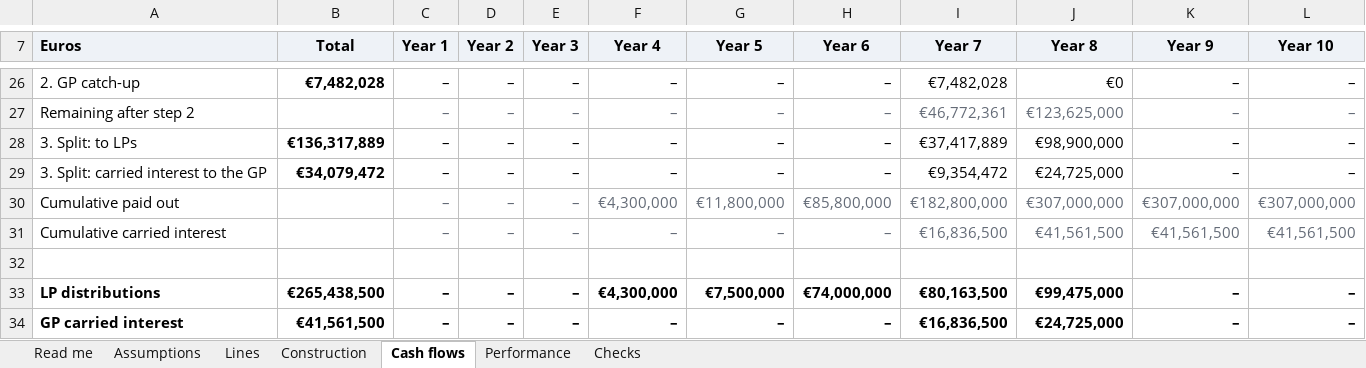
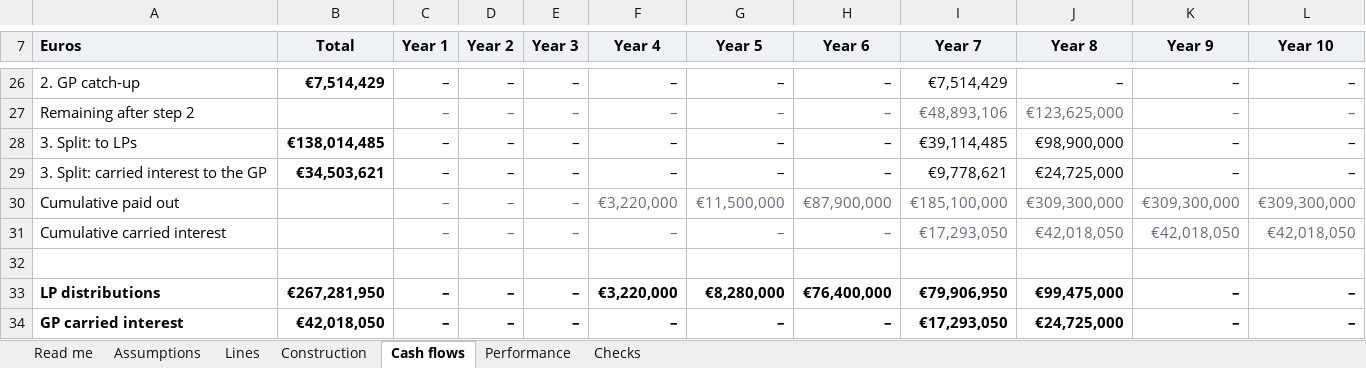
Before and after one commit to proplace-co/profund-vc, an Excel workbook: public/profund-fund-model.xlsx, sheet Cash flows, drawn as a sheet; only a part is shown, gaps mark what is left out; values as stored, in another font and other column widths than the file's, no borders; the diff covers the shown part only; the diff names each change by its address in the sheet, - before the commit and + after, or states it on an @@ line.

```diff
--- a/public/profund-fund-model.xlsx (sheet Cash flows)
+++ b/public/profund-fund-model.xlsx (sheet Cash flows)
-B26 (Total): €7,482,028
+B26 (Total): €7,514,429
-I26 (Year 7): €7,482,028
+I26 (Year 7): €7,514,429
-J26 (Year 8): €0
+J26 (Year 8): –
-I27 (Year 7): €46,772,361
+I27 (Year 7): €48,893,106
-B28 (Total): €136,317,889
+B28 (Total): €138,014,485
-I28 (Year 7): €37,417,889
+I28 (Year 7): €39,114,485
-B29 (Total): €34,079,472
+B29 (Total): €34,503,621
-I29 (Year 7): €9,354,472
+I29 (Year 7): €9,778,621
-F30 (Year 4): €4,300,000
+F30 (Year 4): €3,220,000
-G30 (Year 5): €11,800,000
+G30 (Year 5): €11,500,000
-H30 (Year 6): €85,800,000
+H30 (Year 6): €87,900,000
-I30 (Year 7): €182,800,000
+I30 (Year 7): €185,100,000
-J30 (Year 8): €307,000,000
+J30 (Year 8): €309,300,000
-K30 (Year 9): €307,000,000
+K30 (Year 9): €309,300,000
-L30 (Year 10): €307,000,000
+L30 (Year 10): €309,300,000
-I31 (Year 7): €16,836,500
+I31 (Year 7): €17,293,050
-J31 (Year 8): €41,561,500
+J31 (Year 8): €42,018,050
-K31 (Year 9): €41,561,500
+K31 (Year 9): €42,018,050
-L31 (Year 10): €41,561,500
+L31 (Year 10): €42,018,050
-B33 (Total): €265,438,500
+B33 (Total): €267,281,950
-F33 (Year 4): €4,300,000
+F33 (Year 4): €3,220,000
-G33 (Year 5): €7,500,000
+G33 (Year 5): €8,280,000
-H33 (Year 6): €74,000,000
+H33 (Year 6): €76,400,000
-I33 (Year 7): €80,163,500
+I33 (Year 7): €79,906,950
-B34 (Total): €41,561,500
+B34 (Total): €42,018,050
-I34 (Year 7): €16,836,500
+I34 (Year 7): €17,293,050
```
Also changed, not shown: 2 added rows, 2 removed rows and 279 edited cells elsewhere in this sheet, sheet Lines, sheet Checks, sheet Construction, sheet Performance, sheet Assumptions, sheet Read me, formulas that keep their value, 10 other files.
